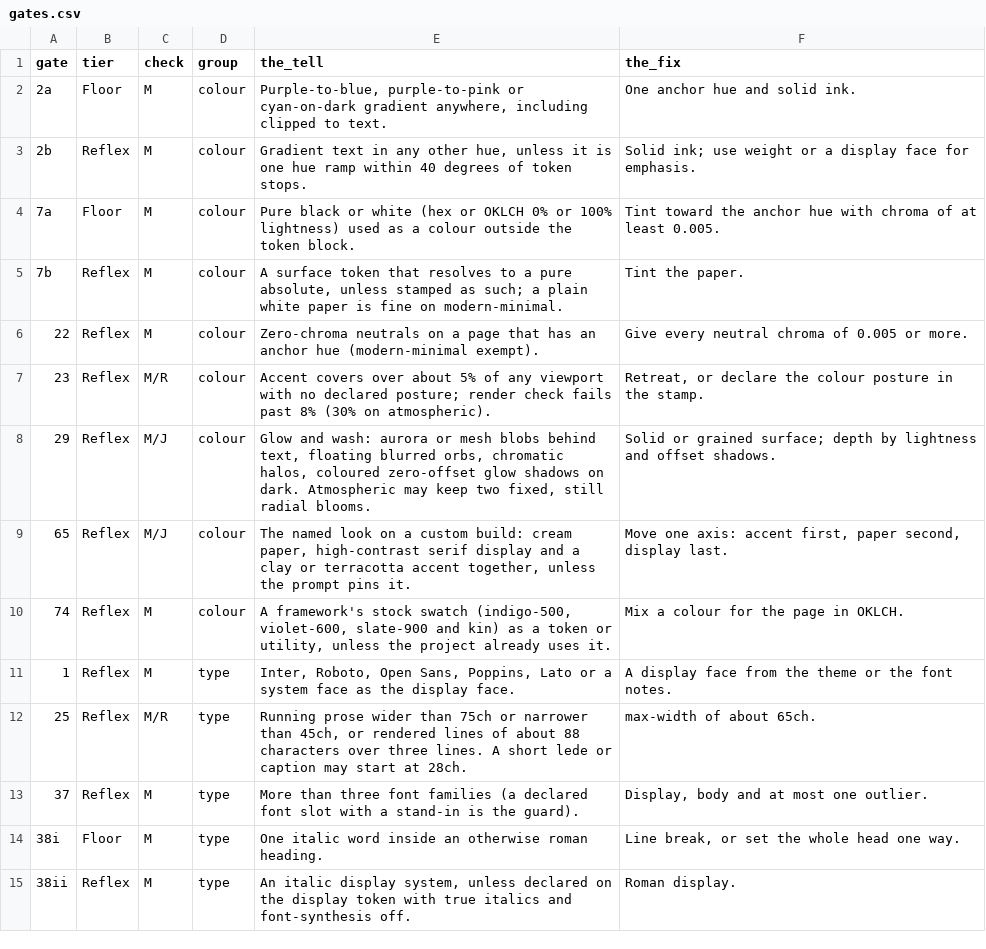
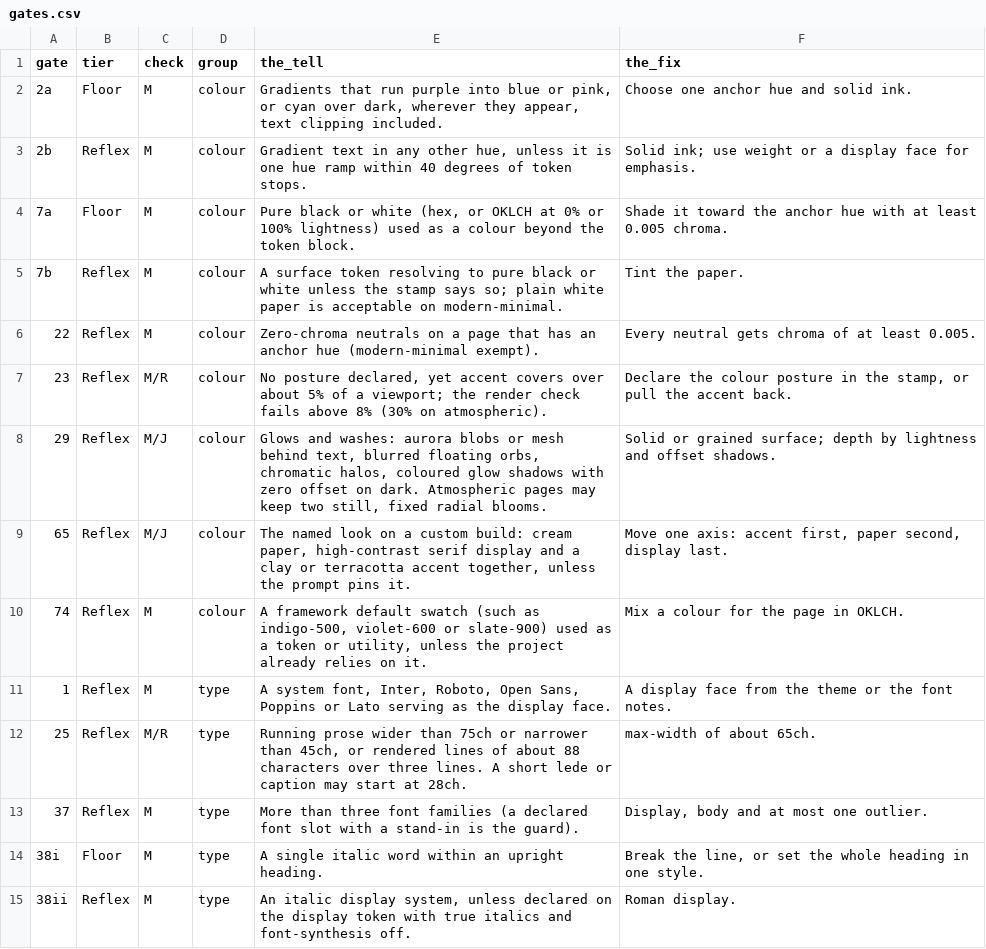
Before and after one commit to JeffreyScottHamilton/Ultimatum, a CSV file: plugins/ultimatum/data/craft/hallmark/gates.csv, drawn as a sheet; only a part is shown; the diff covers the shown part only.

```diff
--- a/plugins/ultimatum/data/craft/hallmark/gates.csv
+++ b/plugins/ultimatum/data/craft/hallmark/gates.csv
@@ -1,15 +1,15 @@
 gate,tier,check,group,the_tell,the_fix
-2a,Floor,M,colour,"Purple-to-blue, purple-to-pink or cyan-on-dark gradient anywhere, including clipped to text.",One anchor hue and solid ink.
+2a,Floor,M,colour,"Gradients that run purple into blue or pink, or cyan over dark, wherever they appear, text clipping included.",Choose one anchor hue and solid ink.
 2b,Reflex,M,colour,"Gradient text in any other hue, unless it is one hue ramp within 40 degrees of token stops.",Solid ink; use weight or a display face for emphasis.
-7a,Floor,M,colour,Pure black or white (hex or OKLCH 0% or 100% lightness) used as a colour outside the token block.,Tint toward the anchor hue with chroma of at least 0.005.
-7b,Reflex,M,colour,"A surface token that resolves to a pure absolute, unless stamped as such; a plain white paper is fine on modern-minimal.",Tint the paper.
-22,Reflex,M,colour,Zero-chroma neutrals on a page that has an anchor hue (modern-minimal exempt).,Give every neutral chroma of 0.005 or more.
-23,Reflex,M/R,colour,Accent covers over about 5% of any viewport with no declared posture; render check fails past 8% (30% on atmospheric).,"Retreat, or declare the colour posture in the stamp."
-29,Reflex,M/J,colour,"Glow and wash: aurora or mesh blobs behind text, floating blurred orbs, chromatic halos, coloured zero-offset glow shadows on dark. Atmospheric may keep two fixed, still radial blooms.",Solid or grained surface; depth by lightness and offset shadows.
+7a,Floor,M,colour,"Pure black or white (hex, or OKLCH at 0% or 100% lightness) used as a colour beyond the token block.",Shade it toward the anchor hue with at least 0.005 chroma.
+7b,Reflex,M,colour,A surface token resolving to pure black or white unless the stamp says so; plain white paper is acceptable on modern-minimal.,Tint the paper.
+22,Reflex,M,colour,Zero-chroma neutrals on a page that has an anchor hue (modern-minimal exempt).,Every neutral gets chroma of at least 0.005.
+23,Reflex,M/R,colour,"No posture declared, yet accent covers over about 5% of a viewport; the render check fails above 8% (30% on atmospheric).","Declare the colour posture in the stamp, or pull the accent back."
+29,Reflex,M/J,colour,"Glows and washes: aurora blobs or mesh behind text, blurred floating orbs, chromatic halos, coloured glow shadows with zero offset on dark. Atmospheric pages may keep two still, fixed radial blooms.",Solid or grained surface; depth by lightness and offset shadows.
 65,Reflex,M/J,colour,"The named look on a custom build: cream paper, high-contrast serif display and a clay or terracotta accent together, unless the prompt pins it.","Move one axis: accent first, paper second, display last."
-74,Reflex,M,colour,"A framework's stock swatch (indigo-500, violet-600, slate-900 and kin) as a token or utility, unless the project already uses it.",Mix a colour for the page in OKLCH.
-1,Reflex,M,type,"Inter, Roboto, Open Sans, Poppins, Lato or a system face as the display face.",A display face from the theme or the font notes.
+74,Reflex,M,colour,"A framework default swatch (such as indigo-500, violet-600 or slate-900) used as a token or utility, unless the project already relies on it.",Mix a colour for the page in OKLCH.
+1,Reflex,M,type,"A system font, Inter, Roboto, Open Sans, Poppins or Lato serving as the display face.",A display face from the theme or the font notes.
 25,Reflex,M/R,type,"Running prose wider than 75ch or narrower than 45ch, or rendered lines of about 88 characters over three lines. A short lede or caption may start at 28ch.",max-width of about 65ch.
 37,Reflex,M,type,More than three font families (a declared font slot with a stand-in is the guard).,"Display, body and at most one outlier."
-38i,Floor,M,type,One italic word inside an otherwise roman heading.,"Line break, or set the whole head one way."
+38i,Floor,M,type,A single italic word within an upright heading.,"Break the line, or set the whole heading in one style."
 38ii,Reflex,M,type,"An italic display system, unless declared on the display token with true italics and font-synthesis off.",Roman display.
```
Also changed, not shown: 118 edited cells elsewhere in this file, plugins/ultimatum/data/craft/hallmark/hero-postures.csv, plugins/ultimatum/data/craft/hallmark/page-shapes.csv, 29 other files.
